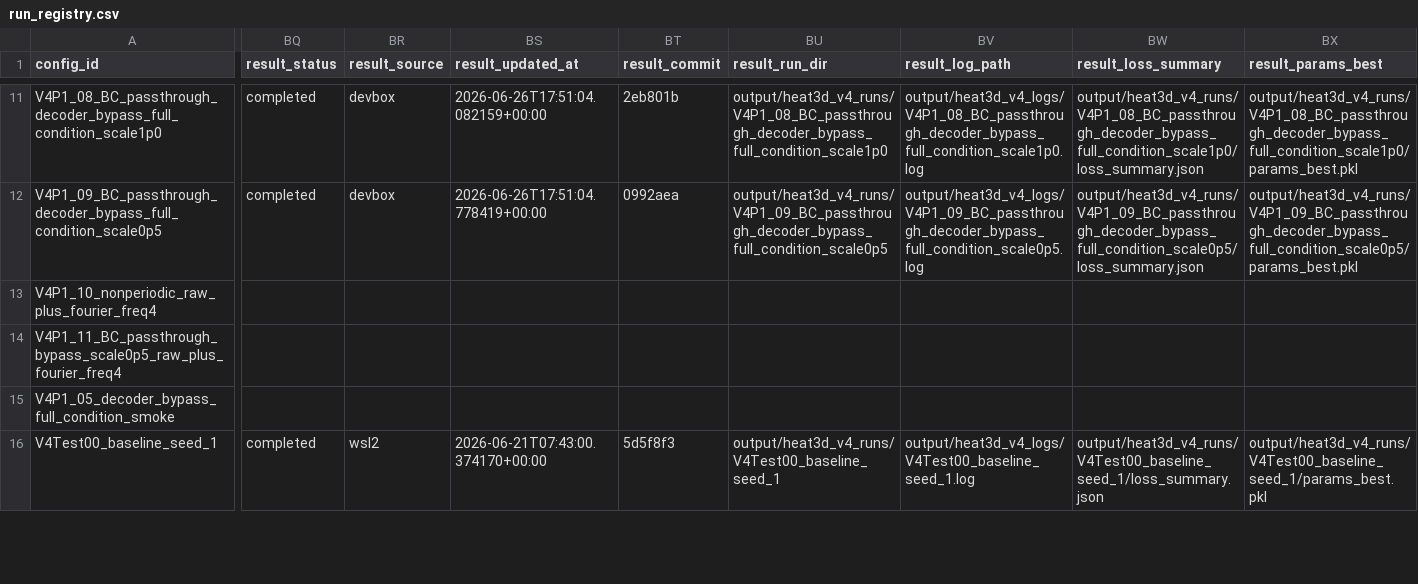
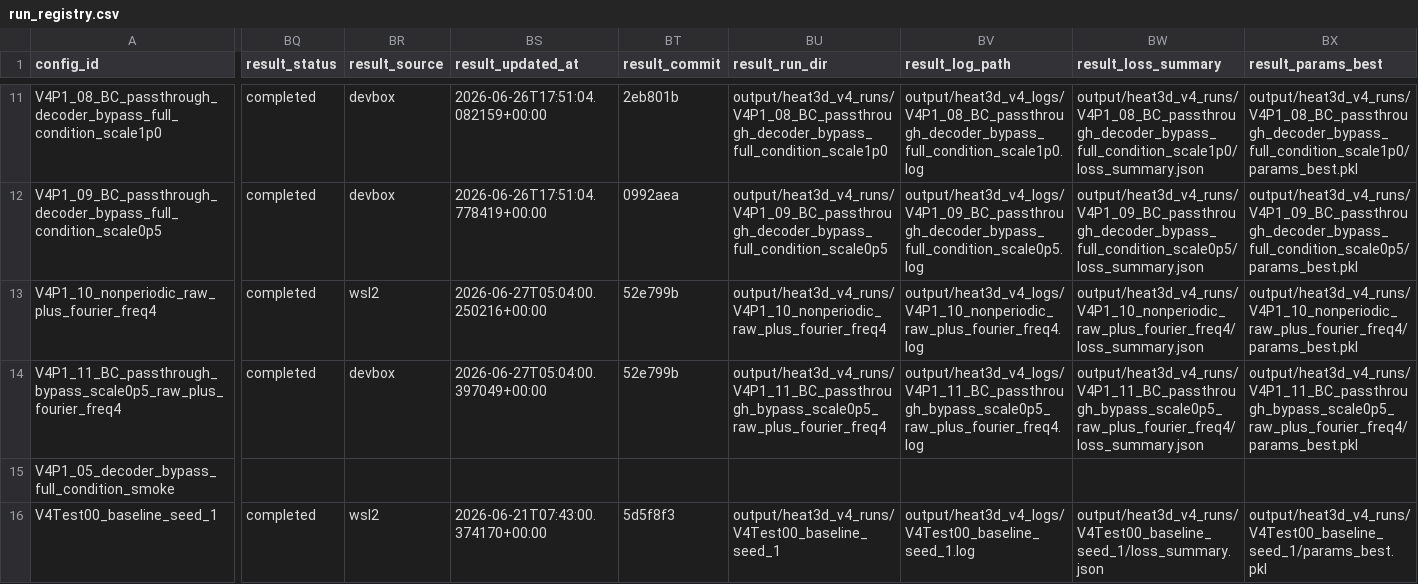
Before and after one commit to 133754144/heat3d-ic, a CSV file: configs/heat3d_v4/run_registry.csv, drawn as a sheet; only a part is shown, gaps mark what is left out; the diff covers the shown part only; the diff names each change by its address in the sheet, - before the commit and + after, or states it on an @@ line.

Commit message:
Update V4 P1 coordinate encoding results

```diff
--- a/configs/heat3d_v4/run_registry.csv
+++ b/configs/heat3d_v4/run_registry.csv
-BQ13:BQ14 (result_status): (empty)
+BQ13:BQ14 (result_status): completed
-BR13 (result_source): (empty)
+BR13 (result_source): wsl2
-BS13 (result_updated_at): (empty)
+BS13 (result_updated_at): 2026-06-27T05:04:00.250216+00:00
-BT13:BT14 (result_commit): (empty)
+BT13:BT14 (result_commit): 52e799b
-BU13 (result_run_dir): (empty)
+BU13 (result_run_dir): output/heat3d_v4_runs/V4P1_10_nonperiodic_raw_plus_fourier_freq4
-BV13 (result_log_path): (empty)
+BV13 (result_log_path): output/heat3d_v4_logs/V4P1_10_nonperiodic_raw_plus_fourier_freq4.log
-BW13 (result_loss_summary): (empty)
+BW13 (result_loss_summary): output/heat3d_v4_runs/V4P1_10_nonperiodic_raw_plus_fourier_freq4/loss_summary.json
-BX13 (result_params_best): (empty)
+BX13 (result_params_best): output/heat3d_v4_runs/V4P1_10_nonperiodic_raw_plus_fourier_freq4/params_best.pkl
-BR14 (result_source): (empty)
+BR14 (result_source): devbox
-BS14 (result_updated_at): (empty)
+BS14 (result_updated_at): 2026-06-27T05:04:00.397049+00:00
-BU14 (result_run_dir): (empty)
+BU14 (result_run_dir): output/heat3d_v4_runs/V4P1_11_BC_passthrough_bypass_scale0p5_raw_plus_fourier_freq4
-BV14 (result_log_path): (empty)
+BV14 (result_log_path): output/heat3d_v4_logs/V4P1_11_BC_passthrough_bypass_scale0p5_raw_plus_fourier_freq4.log
-BW14 (result_loss_summary): (empty)
+BW14 (result_loss_summary): output/heat3d_v4_runs/V4P1_11_BC_passthrough_bypass_scale0p5_raw_plus_fourier_freq4/loss_summary.json
-BX14 (result_params_best): (empty)
+BX14 (result_params_best): output/heat3d_v4_runs/V4P1_11_BC_passthrough_bypass_scale0p5_raw_plus_fourier_freq4/params_best.pkl
```
Also changed, not shown: 76 edited cells elsewhere in this file.
